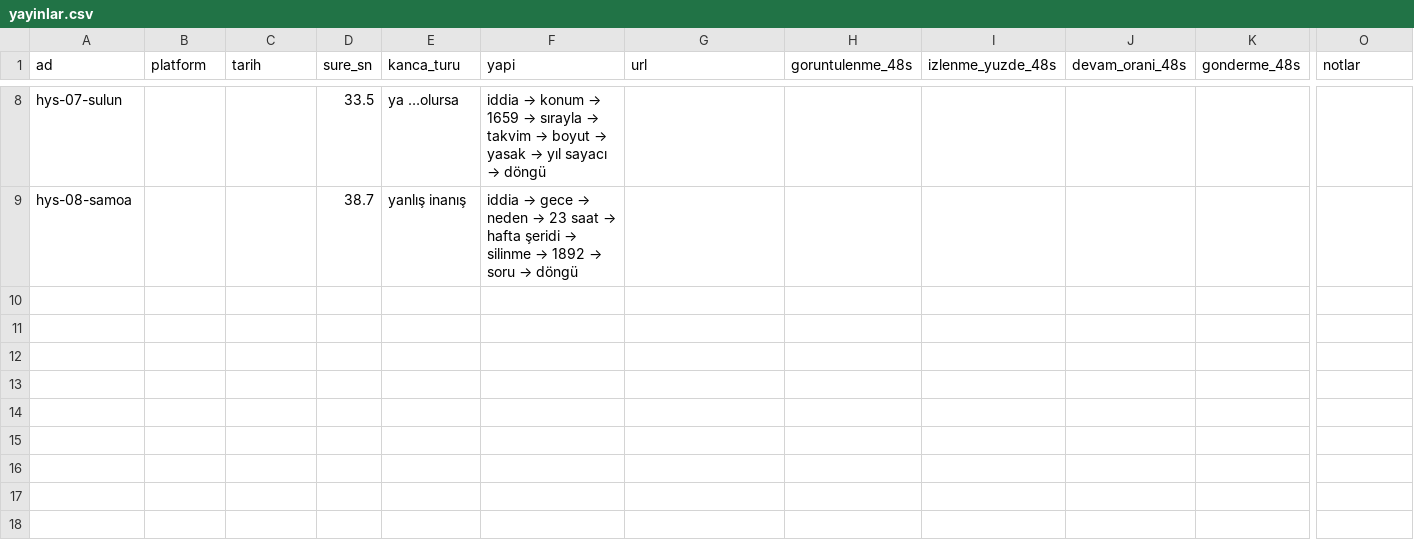
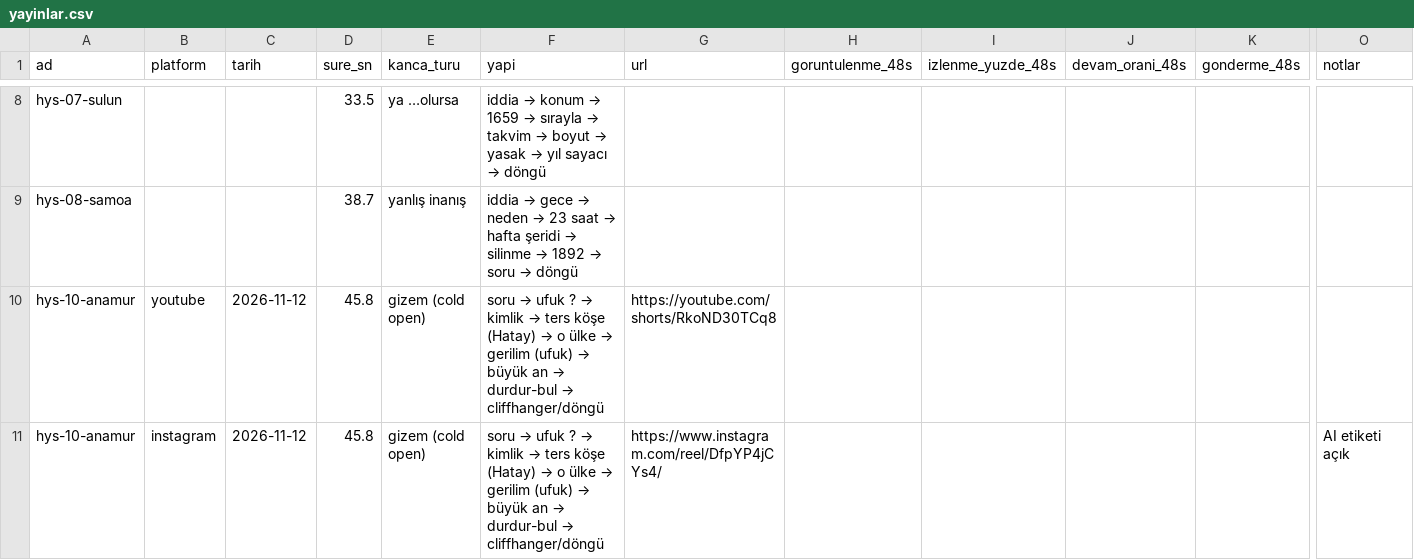
Before and after one commit to alierguney1/video-uretim-claude, a CSV file: yayinlar.csv, drawn as a sheet; only a part is shown, gaps mark what is left out; rows hold the shown columns only; the diff names each change by its address in the sheet, - before the commit and + after, or states it on an @@ line.

```diff
--- a/yayinlar.csv
+++ b/yayinlar.csv
+row 10: hys-10-anamur | youtube | 2026-11-12 | 45.8 | gizem (cold open) | soru → ufuk ? → kimlik → ters köşe (Hatay) → o ülke → gerilim (ufuk) → büyük an → durdur-bul → cliffhanger/döngü | https://youtube.com/shorts/RkoND30TCq8
+row 11: hys-10-anamur | instagram | 2026-11-12 | 45.8 | gizem (cold open) | soru → ufuk ? → kimlik → ters köşe (Hatay) → o ülke → gerilim (ufuk) → büyük an → durdur-bul → cliffhanger/döngü | https://www.instagram.com/reel/DfpYP4jCYs4/ |  |  |  |  | AI etiketi açık
```
